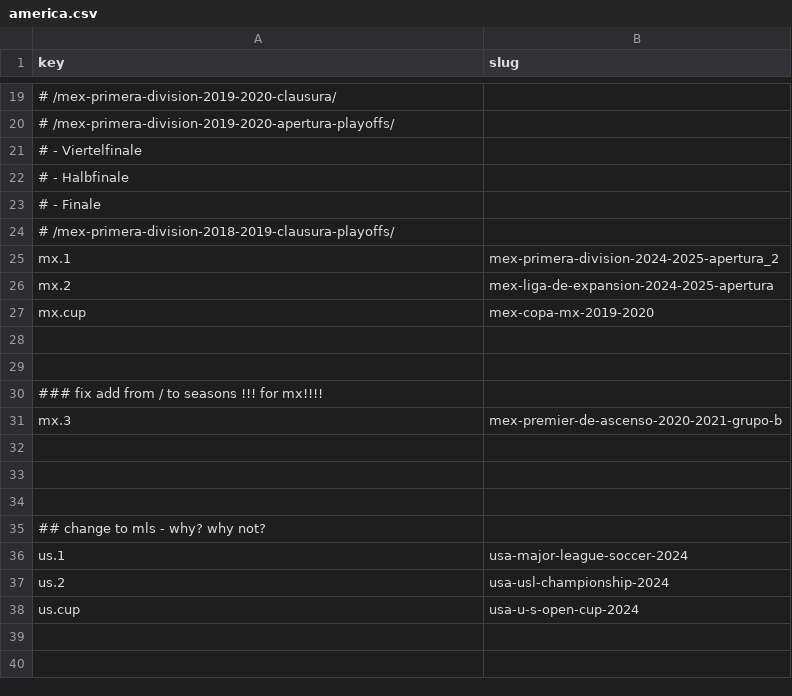
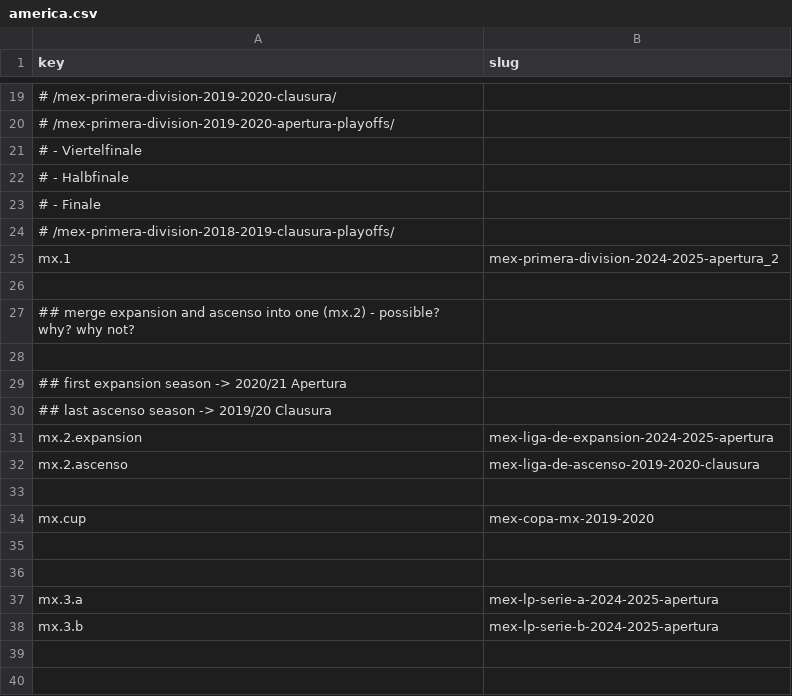
Before and after one commit to yorobot/worldfootball, a CSV file: wfb/config/leagues/america.csv, drawn as a sheet; only a part is shown, gaps mark what is left out; the shorter side is filled out with more unchanged rows; removed rows and columns are numbered as before the commit, all else as after; the diff names each change by its address in the sheet, - before the commit and + after, or states it on an @@ line.

```diff
--- a/wfb/config/leagues/america.csv
+++ b/wfb/config/leagues/america.csv
+row 26: (empty)
+row 27: ## merge expansion and ascenso into one (mx.2) - possible? why? why not?
+row 28: (empty)
+row 29: ## first expansion season -> 2020/21 Apertura
+row 30: ## last ascenso season -> 2019/20 Clausura
-A31 (key): mx.2
+A31 (key): mx.2.expansion
+row 32: mx.2.ascenso | mex-liga-de-ascenso-2019-2020-clausura
+row 33: (empty)
-row 30: ### fix add from / to seasons !!! for mx!!!!
-row 31: mx.3 | mex-premier-de-ascenso-2020-2021-grupo-b
+row 37: mx.3.a | mex-lp-serie-a-2024-2025-apertura
+row 38: mx.3.b | mex-lp-serie-b-2024-2025-apertura
```
Also changed, not shown: max.csv, patch.csv, 4 other files.
